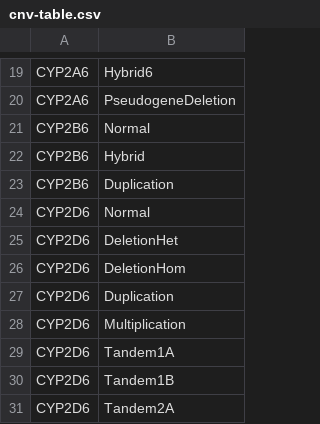
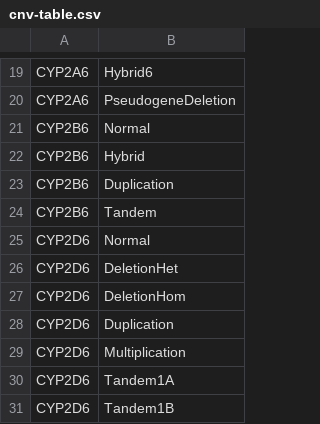
Before and after one commit to sbslee/pypgx, a CSV file: pypgx/api/data/cnv-table.csv, drawn as a sheet; only a part is shown, gaps mark what is left out; the shorter side is filled out with more unchanged rows; the diff names each change by its address in the sheet, - before the commit and + after, or states it on an @@ line.

Commit message:
Update CNV data for CYP2B6

```diff
--- a/pypgx/api/data/cnv-table.csv
+++ b/pypgx/api/data/cnv-table.csv
+row 24: CYP2B6 | Tandem
```
Also changed, not shown: 2 other files.
